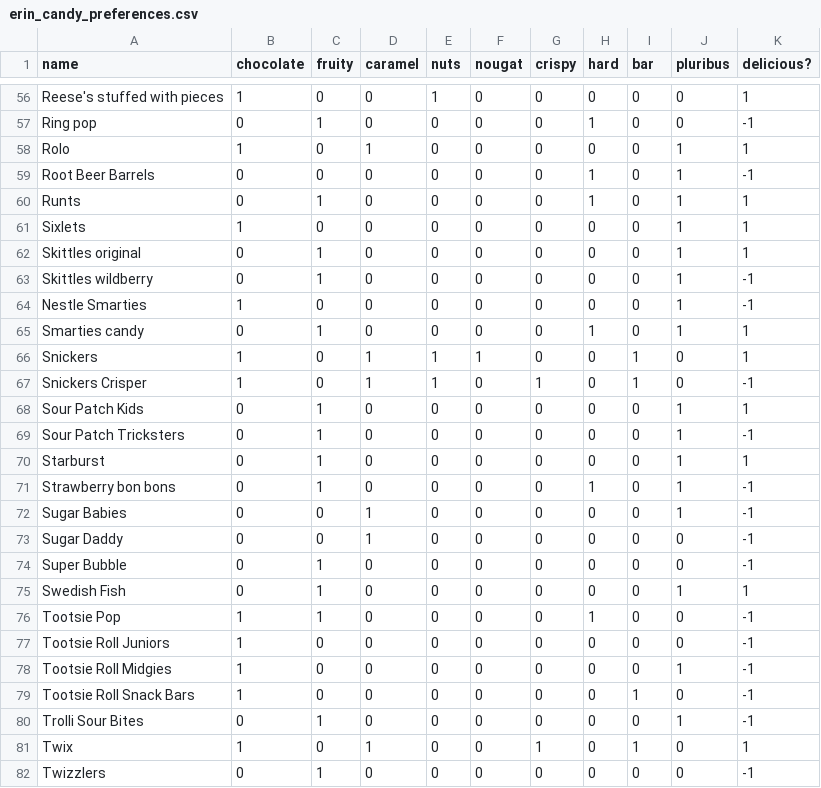
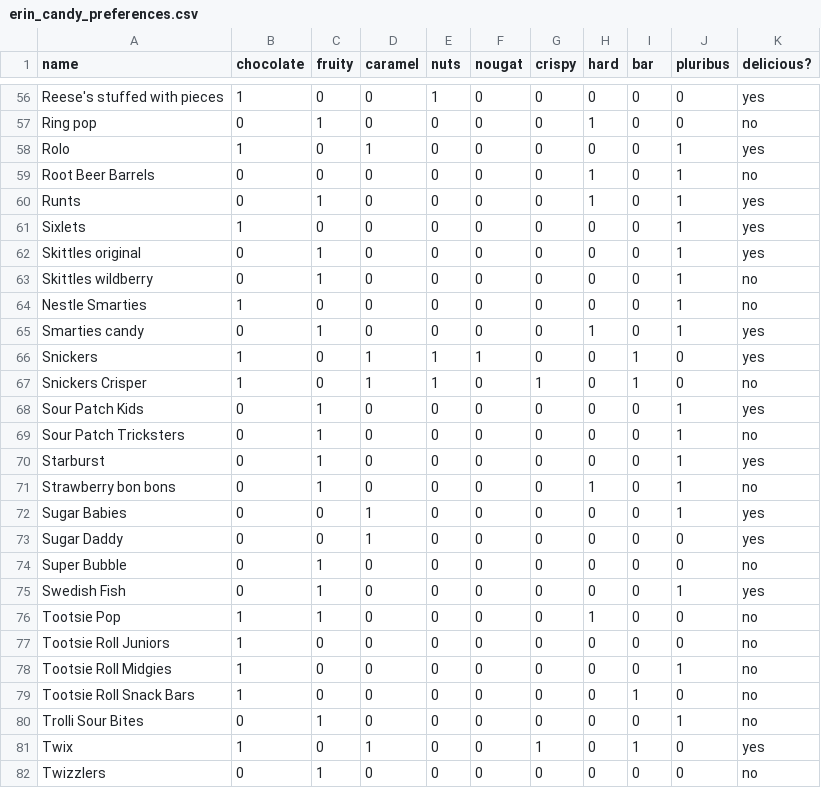
Before and after one commit to code-dot-org/ml-playground, a CSV file: public/datasets/erin_candy_preferences.csv, drawn as a sheet; only a part is shown, gaps mark what is left out; the diff covers the shown part only; the diff names each change by its address in the sheet, - before the commit and + after, or states it on an @@ line.

```diff
--- a/public/datasets/erin_candy_preferences.csv
+++ b/public/datasets/erin_candy_preferences.csv
-K56 (delicious?): 1
+K56 (delicious?): yes
-K57 (delicious?): -1
+K57 (delicious?): no
-K58 (delicious?): 1
+K58 (delicious?): yes
-K59 (delicious?): -1
+K59 (delicious?): no
-K60:K62 (delicious?): 1
+K60:K62 (delicious?): yes
-K63:K64 (delicious?): -1
+K63:K64 (delicious?): no
-K65:K66 (delicious?): 1
+K65:K66 (delicious?): yes
-K67 (delicious?): -1
+K67 (delicious?): no
-K68 (delicious?): 1
+K68 (delicious?): yes
-K69 (delicious?): -1
+K69 (delicious?): no
-K70 (delicious?): 1
+K70 (delicious?): yes
-K71 (delicious?): -1
+K71 (delicious?): no
-K72:K73 (delicious?): -1
+K72:K73 (delicious?): yes
-K74 (delicious?): -1
+K74 (delicious?): no
-K75 (delicious?): 1
+K75 (delicious?): yes
-K76:K80 (delicious?): -1
+K76:K80 (delicious?): no
-K81 (delicious?): 1
+K81 (delicious?): yes
-K82 (delicious?): -1
+K82 (delicious?): no
```
Also changed, not shown: 58 edited cells elsewhere in this file.
